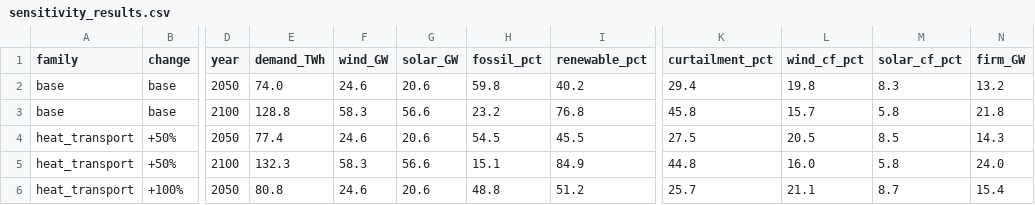
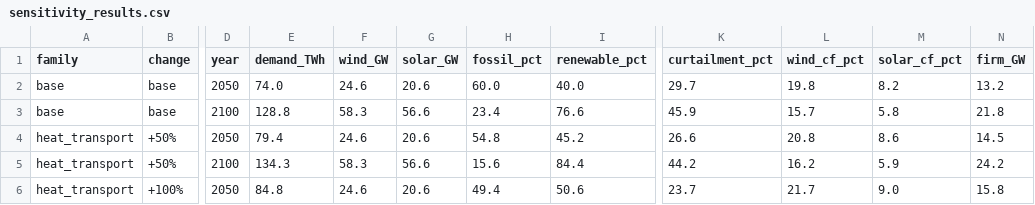
Before and after one commit to WESTEnergyIreland/WEST_GAMMA, a CSV file: analysis/output/sensitivity/sensitivity_results.csv, drawn as a sheet; only a part is shown, gaps mark what is left out; the diff covers the shown part only; the diff names each change by its address in the sheet, - before the commit and + after, or states it on an @@ line.

```diff
--- a/analysis/output/sensitivity/sensitivity_results.csv
+++ b/analysis/output/sensitivity/sensitivity_results.csv
-H2 (fossil_pct): 59.8
+H2 (fossil_pct): 60.0
-I2 (renewable_pct): 40.2
+I2 (renewable_pct): 40.0
-K2 (curtailment_pct): 29.4
+K2 (curtailment_pct): 29.7
-M2 (solar_cf_pct): 8.3
+M2 (solar_cf_pct): 8.2
-H3 (fossil_pct): 23.2
+H3 (fossil_pct): 23.4
-I3 (renewable_pct): 76.8
+I3 (renewable_pct): 76.6
-K3 (curtailment_pct): 45.8
+K3 (curtailment_pct): 45.9
-E4 (demand_TWh): 77.4
+E4 (demand_TWh): 79.4
-H4 (fossil_pct): 54.5
+H4 (fossil_pct): 54.8
-I4 (renewable_pct): 45.5
+I4 (renewable_pct): 45.2
-K4 (curtailment_pct): 27.5
+K4 (curtailment_pct): 26.6
-L4 (wind_cf_pct): 20.5
+L4 (wind_cf_pct): 20.8
-M4 (solar_cf_pct): 8.5
+M4 (solar_cf_pct): 8.6
-N4 (firm_GW): 14.3
+N4 (firm_GW): 14.5
-E5 (demand_TWh): 132.3
+E5 (demand_TWh): 134.3
-H5 (fossil_pct): 15.1
+H5 (fossil_pct): 15.6
-I5 (renewable_pct): 84.9
+I5 (renewable_pct): 84.4
-K5 (curtailment_pct): 44.8
+K5 (curtailment_pct): 44.2
-L5 (wind_cf_pct): 16.0
+L5 (wind_cf_pct): 16.2
-M5 (solar_cf_pct): 5.8
+M5 (solar_cf_pct): 5.9
-N5 (firm_GW): 24.0
+N5 (firm_GW): 24.2
-E6 (demand_TWh): 80.8
+E6 (demand_TWh): 84.8
-H6 (fossil_pct): 48.8
+H6 (fossil_pct): 49.4
-I6 (renewable_pct): 51.2
+I6 (renewable_pct): 50.6
-K6 (curtailment_pct): 25.7
+K6 (curtailment_pct): 23.7
-L6 (wind_cf_pct): 21.1
+L6 (wind_cf_pct): 21.7
-M6 (solar_cf_pct): 8.7
+M6 (solar_cf_pct): 9.0
-N6 (firm_GW): 15.4
+N6 (firm_GW): 15.8
```
Also changed, not shown: 41 edited cells elsewhere in this file, analysis/output/eirgrid_validation.csv, analysis/output/grid_reinforcement/grid_reinforcement_results.csv, 25 other files.
